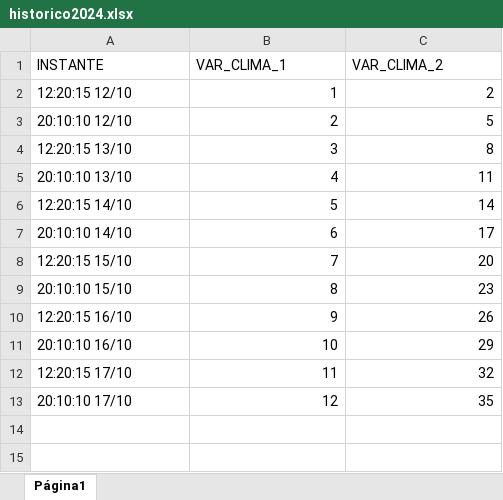
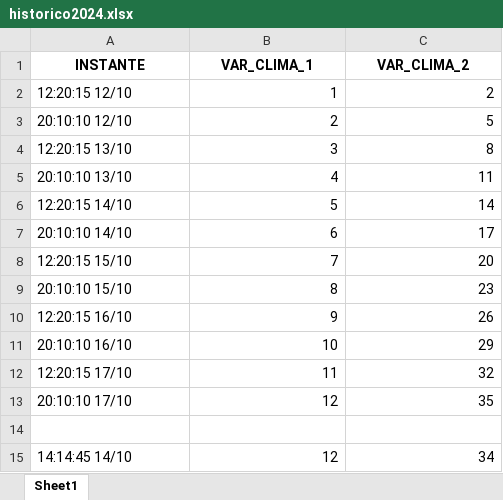
Before and after one commit to mathdeyvi04/EstacaoVirtualMeteorologica, an Excel workbook: Banco Geral/Estacao1/historico2024.xlsx, sheet Sheet1, drawn as a sheet; values as stored, in another font and other column widths than the file's, no borders; charts and pictures not drawn; the diff names each change by its address in the sheet, - before the commit and + after, or states it on an @@ line.

Commit message:
UPDATE: Visualização Mais Conveniente do Histórico
É interessante pensar que para cada variável de clima, vamos ter uma forma específica de visualizar seu histórico. Dado que, por exemplo, para a temperatura, é mais desejável sabermos a temperatura média de todo o tempo retratado.

```diff
--- a/Banco Geral/Estacao1/historico2024.xlsx (sheet Sheet1)
+++ b/Banco Geral/Estacao1/historico2024.xlsx (sheet Sheet1)
-sheet tab: Página1
+sheet tab: Sheet1
@@ A1:C1 bold: off → on, alignment: left → center @@
+row 14: (empty)
+row 15: 14:14:45 14/10 | 12 | 34
```
Also changed, not shown: charts or pictures, 3 other files.
